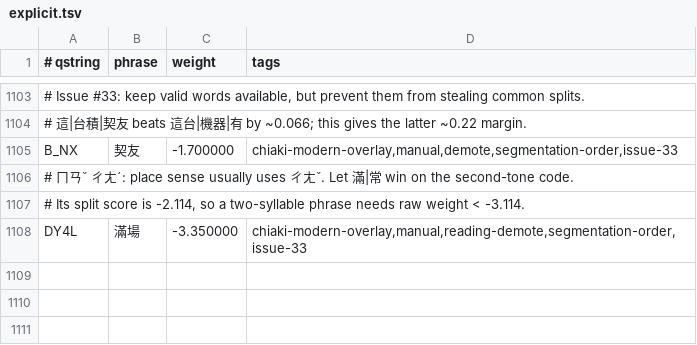
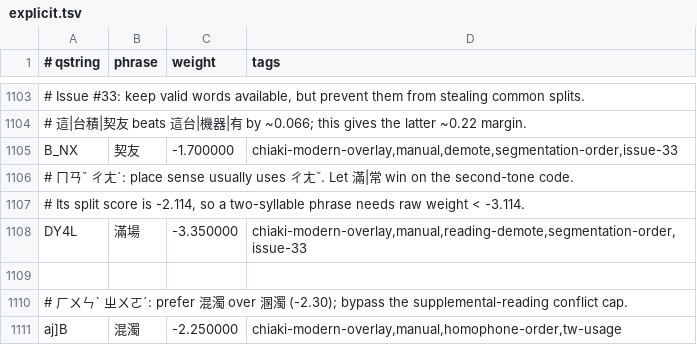
Before and after one commit to chiakich/ChiaKey-Lexicon, a TSV file: sources/chiaki-modern-overlay/explicit.tsv, drawn as a sheet; only a part is shown, gaps mark what is left out.

Commit message:
fix: rank 混濁 above 溷濁

```diff
--- a/sources/chiaki-modern-overlay/explicit.tsv
+++ b/sources/chiaki-modern-overlay/explicit.tsv
@@ -1108 +1108,4 @@ B_NX	契友	-1.700000	chiaki-modern-overlay,manual,demote,segmentation-order,iss
 DY4L	滿場	-3.350000	chiaki-modern-overlay,manual,reading-demote,segmentation-order,issue-33
+
+# ㄏㄨㄣˋ ㄓㄨㄛˊ: prefer 混濁 over 溷濁 (-2.30); bypass the supplemental-reading conflict cap.
+aj]B	混濁	-2.250000	chiaki-modern-overlay,manual,homophone-order,tw-usage
```
